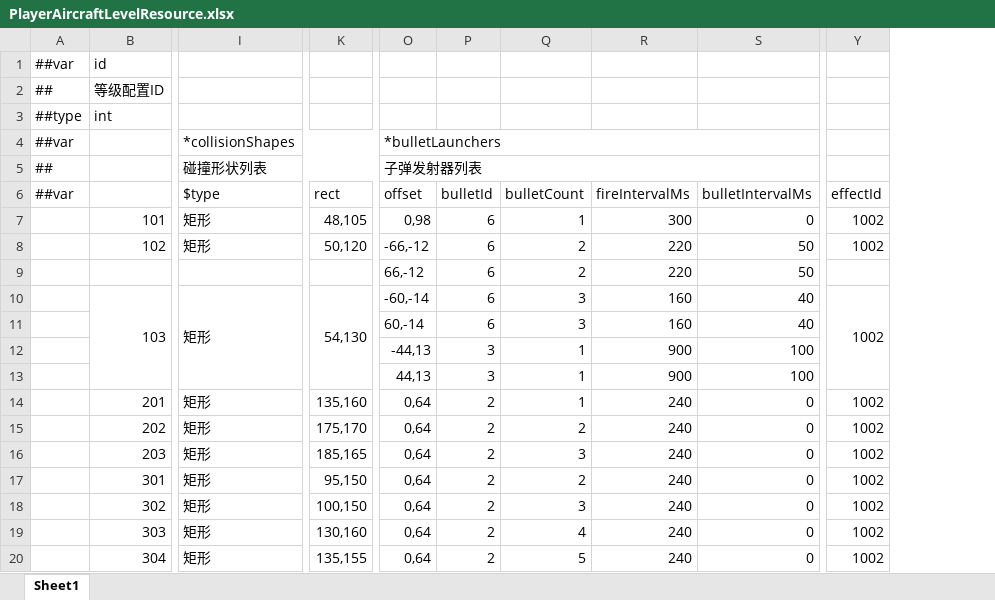
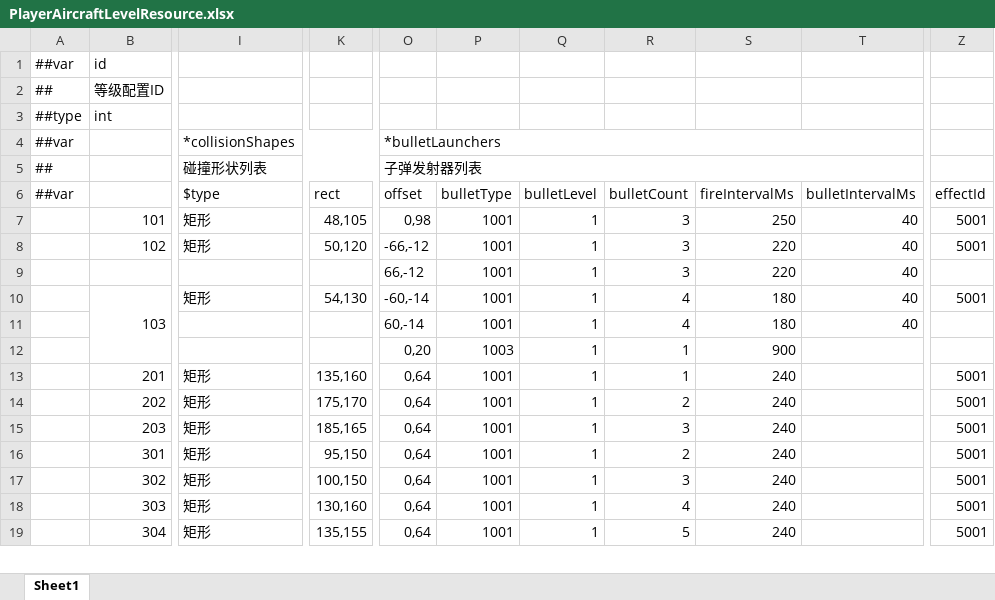
Before and after one commit to dingzhichao700/AIProjectDemos, an Excel workbook: RaidenDemo/文档/配置表/PlayerAircraftLevelResource.xlsx, sheet Sheet1, drawn as a sheet; only a part is shown, gaps mark what is left out; values as stored, in another font and other column widths than the file's, no cell formats; removed rows and columns are numbered as before the commit, all else as after; rows hold the shown columns only; the diff covers the shown part only; the diff names each change by its address in the sheet, - before the commit and + after, or states it on an @@ line.

```diff
--- a/RaidenDemo/文档/配置表/PlayerAircraftLevelResource.xlsx (sheet Sheet1)
+++ b/RaidenDemo/文档/配置表/PlayerAircraftLevelResource.xlsx (sheet Sheet1)
-column P, rows 6-12: bulletId | 6 | 6 | 6 | 6 | 6 | 3; rows 14-20: all 2
+column P, rows 6-19: bulletType | 1001 | 1001 | 1001 | 1001 | 1001 | 1003 | 1001 | 1001 | 1001 | 1001 | 1001 | 1001 | 1001
+column Q, rows 6-19: bulletLevel | 1 | 1 | 1 | 1 | 1 | 1 | 1 | 1 | 1 | 1 | 1 | 1 | 1
-column S, rows 6-12: bulletIntervalMs | 0 | 50 | 50 | 40 | 40 | 100; rows 14-20: all 0
+column T, rows 6-11: bulletIntervalMs | 40 | 40 | 40 | 40 | 40
-column Y, rows 6-10: effectId | 1002 | 1002 |  | 1002; rows 14-20: all 1002
+column Z, rows 6-19: effectId | 5001 | 5001 |  | 5001 |  |  | 5001 | 5001 | 5001 | 5001 | 5001 | 5001 | 5001
-R7: 1
+R7: 3
-S7: 300
+S7: 250
-R8:R9: 2
+R8:R9: 3
-I10:I13 merged
-K10:K13 merged
-R10:R11: 3
+R10:R11: 4
-S10:S11: 160
+S10:S11: 180
-O12: -44,13
+O12: 0,20
-row 13:  |  |  |  | 44,13 | 3 | 1 | 900 | 100
```
Also changed, not shown: merged cells elsewhere in this sheet, cell formats, RaidenDemo/文档/配置表/BulletResource.xlsx, RaidenDemo/文档/配置表/EffectResource.xlsx, 42 other files.
